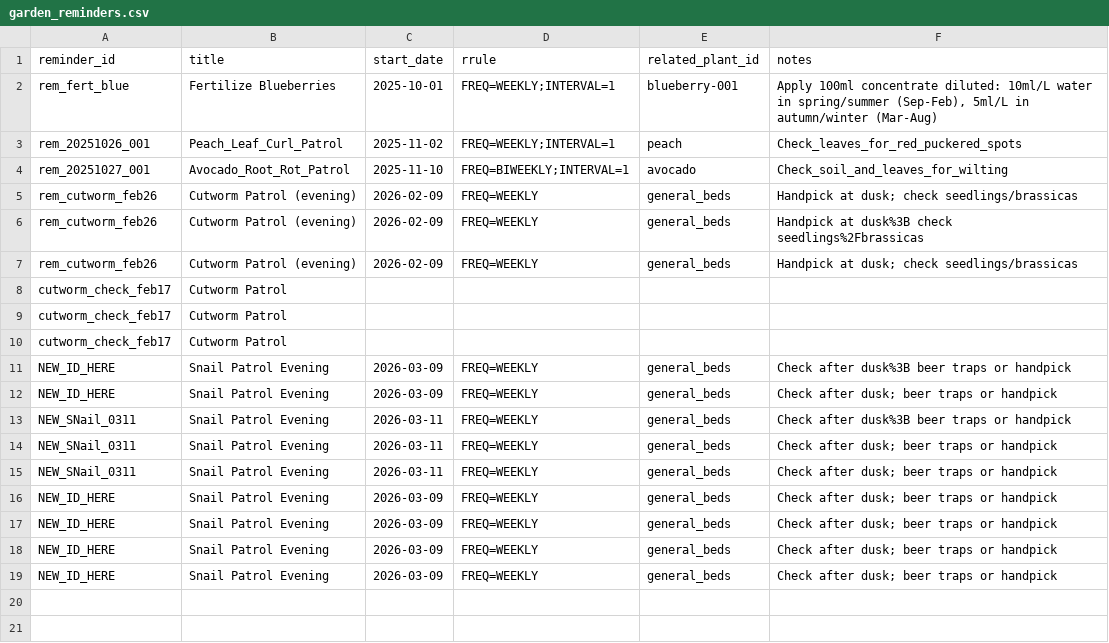
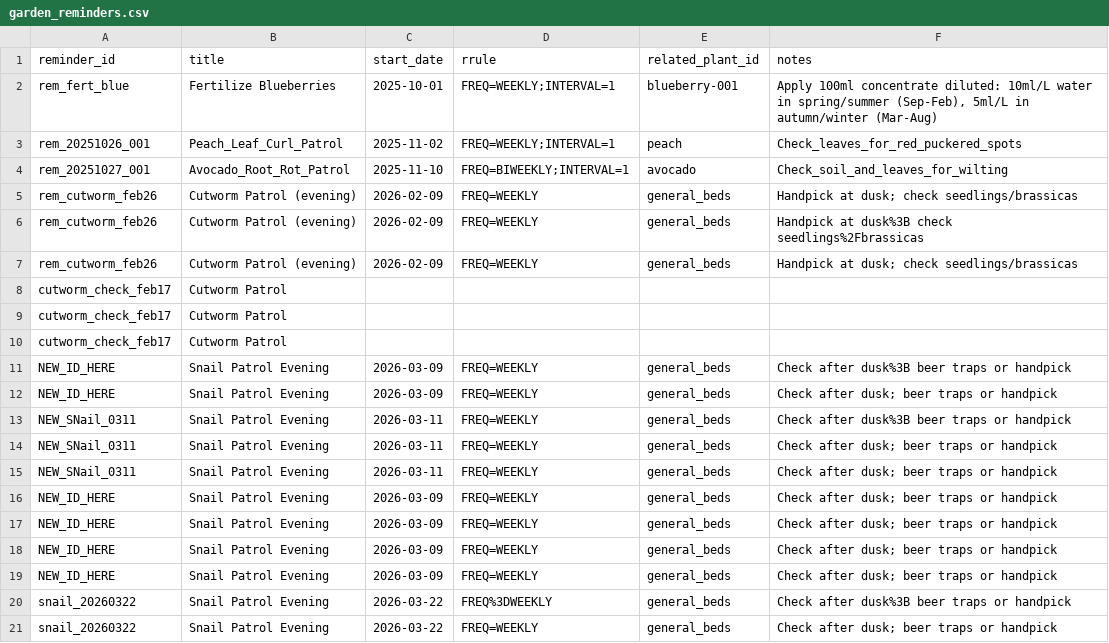
Before and after one commit to ozbren/garden-ai, a CSV file: data/garden_reminders.csv, drawn as a sheet; the diff names each change by its address in the sheet, - before the commit and + after, or states it on an @@ line.

```diff
--- a/data/garden_reminders.csv
+++ b/data/garden_reminders.csv
+row 20: snail_20260322 | Snail Patrol Evening | 2026-03-22 | FREQ%3DWEEKLY | general_beds | Check after dusk%3B beer traps or handpick
+row 21: snail_20260322 | Snail Patrol Evening | 2026-03-22 | FREQ=WEEKLY | general_beds | Check after dusk; beer traps or handpick
```
